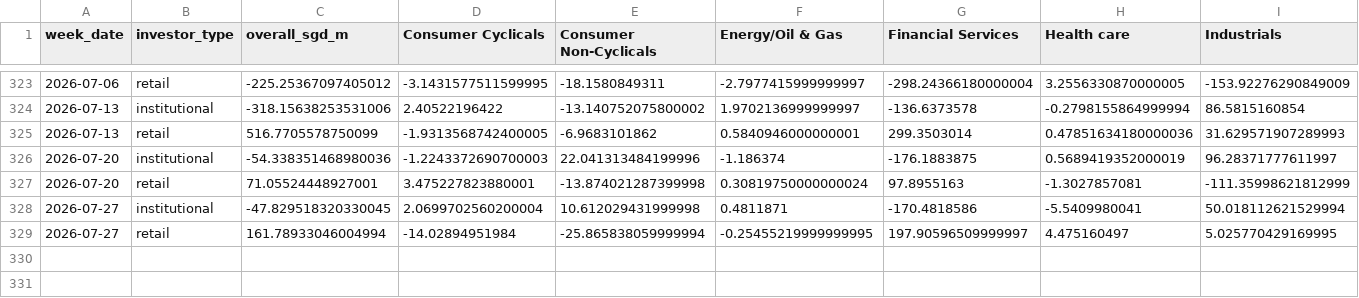
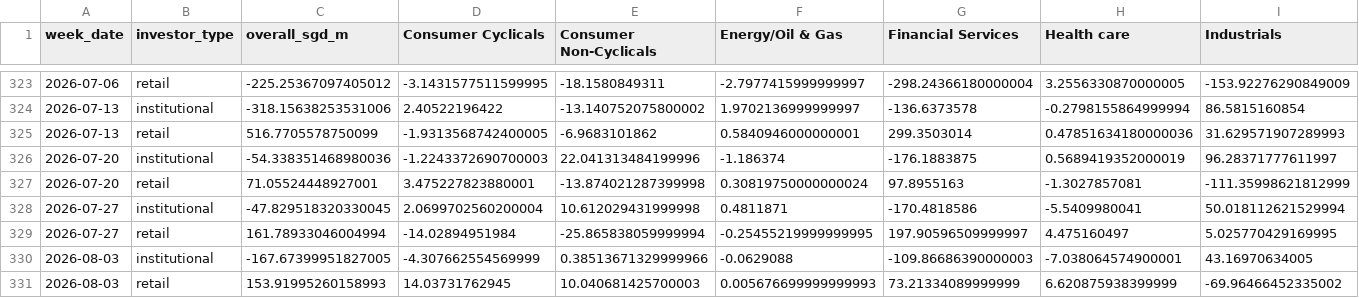
Before and after one commit to davidsurjadi/SGX-Weekly-Update, a CSV file: data/sector_flow.csv, drawn as a sheet; only a part is shown, gaps mark what is left out; rows hold the shown columns only; the diff names each change by its address in the sheet, - before the commit and + after, or states it on an @@ line.

```diff
--- a/data/sector_flow.csv
+++ b/data/sector_flow.csv
+row 330: 2026-08-03 | institutional | -167.67399951827005 | -4.307662554569999 | 0.38513671329999966 | -0.0629088 | -109.86686390000003 | -7.038064574900001 | 43.16970634005
+row 331: 2026-08-03 | retail | 153.91995260158993 | 14.03731762945 | 10.040681425700003 | 0.005676699999999993 | 73.21334089999999 | 6.620875938399999 | -69.96466452335002
```
Also changed, not shown: data/weekly_top10.csv, 1 other file.
